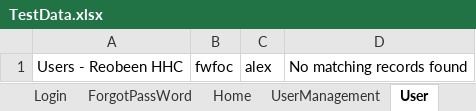
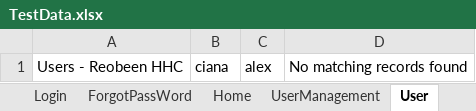
Before and after one commit to aleenamaria97/buffalocart, an Excel workbook: src/main/resources/TestData.xlsx, sheet User, drawn as a sheet; values as stored, in another font and other column widths than the file's, no borders; the diff names each change by its address in the sheet, - before the commit and + after, or states it on an @@ line.

```diff
--- a/src/main/resources/TestData.xlsx (sheet User)
+++ b/src/main/resources/TestData.xlsx (sheet User)
-B1: fwfoc
+B1: ciana
```
Also changed, not shown: sheet AddUser, sheet ViewUser, sheet DeleteUser, sheet UpdateUserPage, 7 other files.
